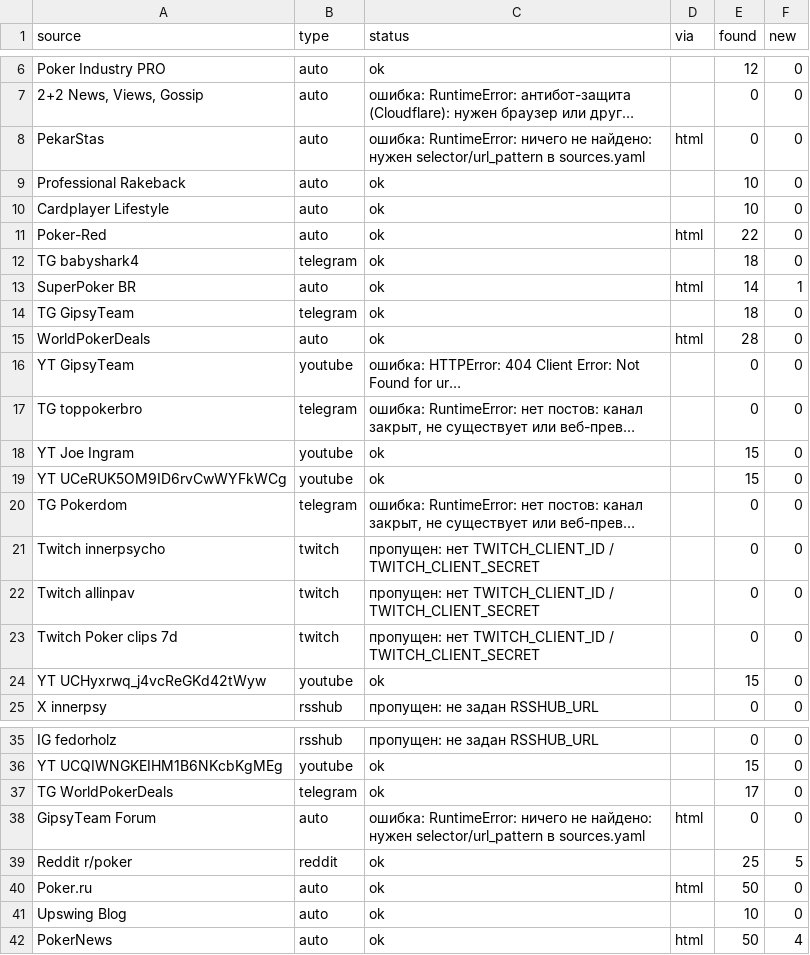
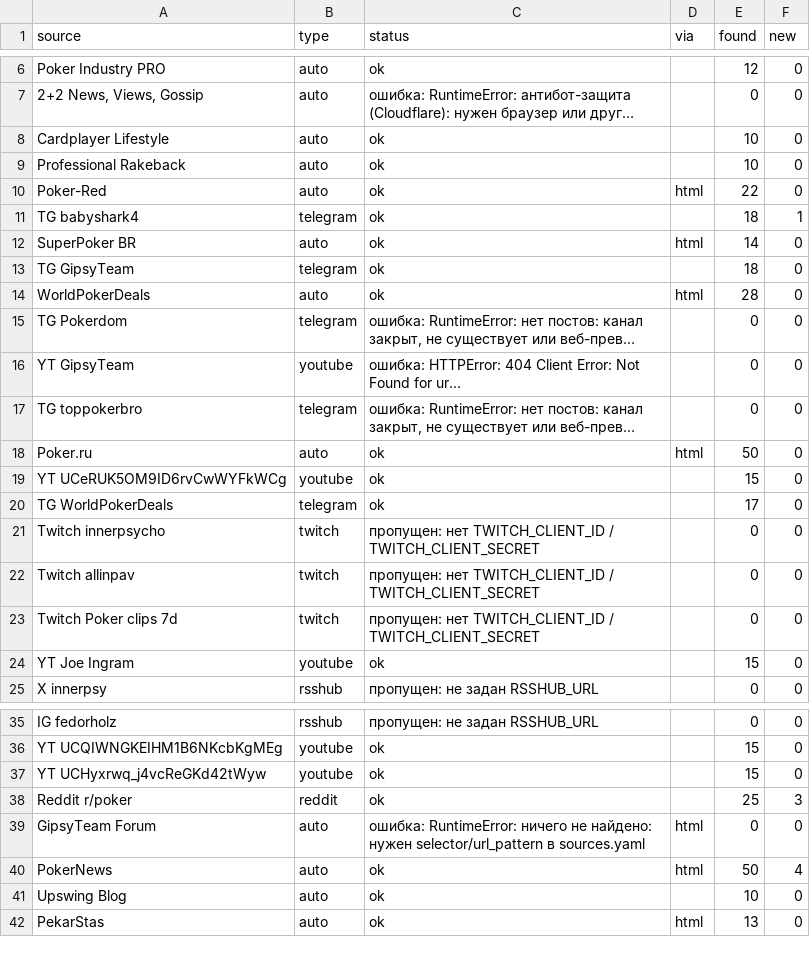
Before and after one commit to marta702/pokeroff-news, a CSV file: out/last_run_status.csv, drawn as a sheet; only a part is shown, gaps mark what is left out; long unchanged cells end in …; removed rows and columns are numbered as before the commit, all else as after; the diff names each change by its address in the sheet, - before the commit and + after, or states it on an @@ line.

```diff
--- a/out/last_run_status.csv
+++ b/out/last_run_status.csv
-row 8: PekarStas | auto | ошибка: RuntimeError: ничего не найдено: нужен selector/url_pattern в sources.yaml | html | 0 | 0
@@ row 10 moved to row 8: Cardplayer Lifestyle @@
-F11 (new): 0
+F11 (new): 1
-F12 (new): 1
+F12 (new): 0
@@ row 20 moved to row 15: TG Pokerdom @@
@@ row 40 moved to row 18: Poker.ru @@
@@ row 37 moved to row 20: TG WorldPokerDeals @@
@@ row 18 moved to row 24: YT Joe Ingram @@
@@ row 24 moved to row 37: YT UCHyxrwq_j4vcReGKd42tWyw @@
+row 38: Reddit r/poker | reddit | ok |  | 25 | 3
-row 39: Reddit r/poker | reddit | ok |  | 25 | 5
+row 40: PokerNews | auto | ok | html | 50 | 4
-A42 (source): PokerNews
+A42 (source): PekarStas
-E42 (found): 50
+E42 (found): 13
-F42 (new): 4
+F42 (new): 0
```
Also changed, not shown: 2 other files.
